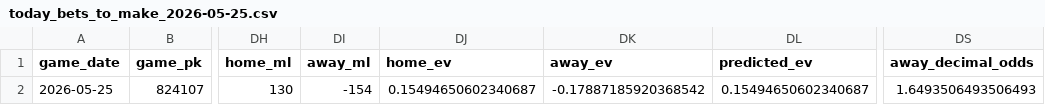
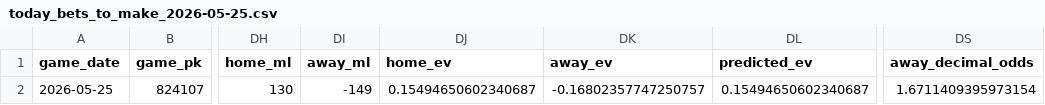
Before and after one commit to tyler-janak/TheBullpenBet, a CSV file: outputs/today_bets_to_make_2026-05-25.csv, drawn as a sheet; only a part is shown, gaps mark what is left out; the diff names each change by its address in the sheet, - before the commit and + after, or states it on an @@ line.

```diff
--- a/outputs/today_bets_to_make_2026-05-25.csv
+++ b/outputs/today_bets_to_make_2026-05-25.csv
-DI2 (away_ml): -154
+DI2 (away_ml): -149
-DK2 (away_ev): -0.17887185920368542
+DK2 (away_ev): -0.16802357747250757
-DS2 (away_decimal_odds): 1.6493506493506493
+DS2 (away_decimal_odds): 1.6711409395973154
```
Also changed, not shown: 2026_picks_accuracy.csv, models/hitter_metrics.csv, 5 other files.
